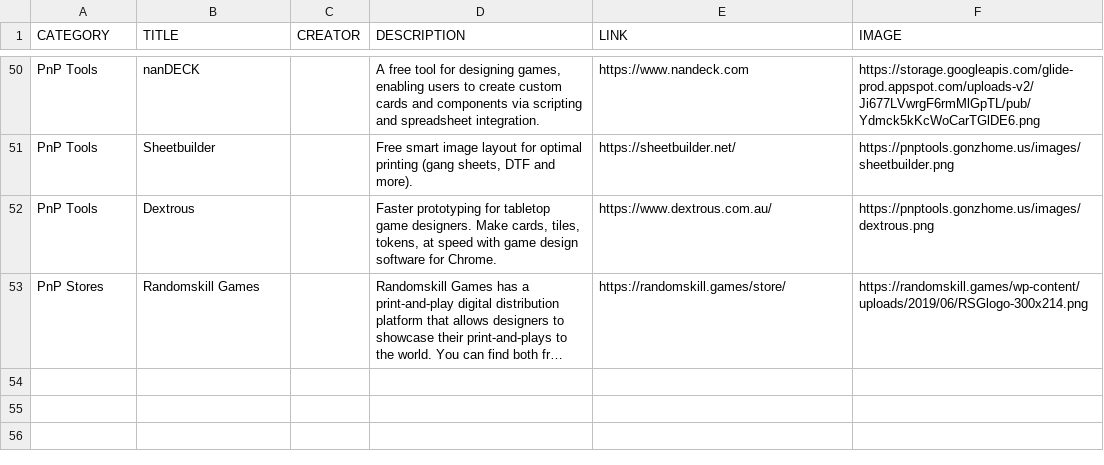
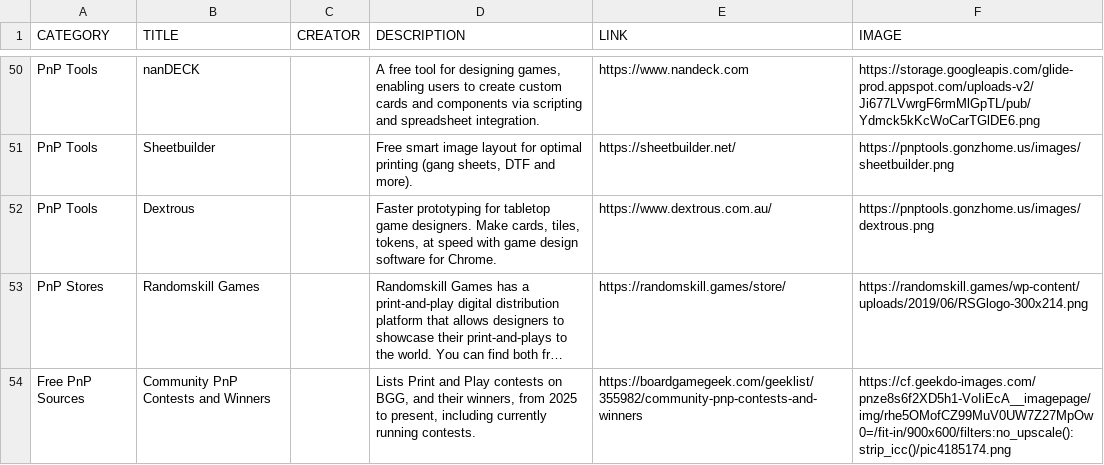
Before and after one commit to mgonzalvez/pnptools, a CSV file: data/resources.csv, drawn as a sheet; only a part is shown, gaps mark what is left out; long unchanged cells end in …; the diff names each change by its address in the sheet, - before the commit and + after, or states it on an @@ line.

Commit message:
chore: sync resources.csv from Google Sheets

```diff
--- a/data/resources.csv
+++ b/data/resources.csv
+row 54: Free PnP Sources | Community PnP Contests and Winners |  | Lists Print and Play contests on BGG, and their winners, from 2025 to present, including currently running contests. | https://boardgamegeek.com/geeklist/355982/community-pnp-contests-and-winners | https://cf.geekdo-images.com/pnze8s6f2XD5h1-VoIiEcA__imagepage/img/rhe5OMofCZ99MuV0UW7Z27MpOw0=/fit-in/900x600/filters:no_upscale():strip_icc()/pic4185174.png
```
